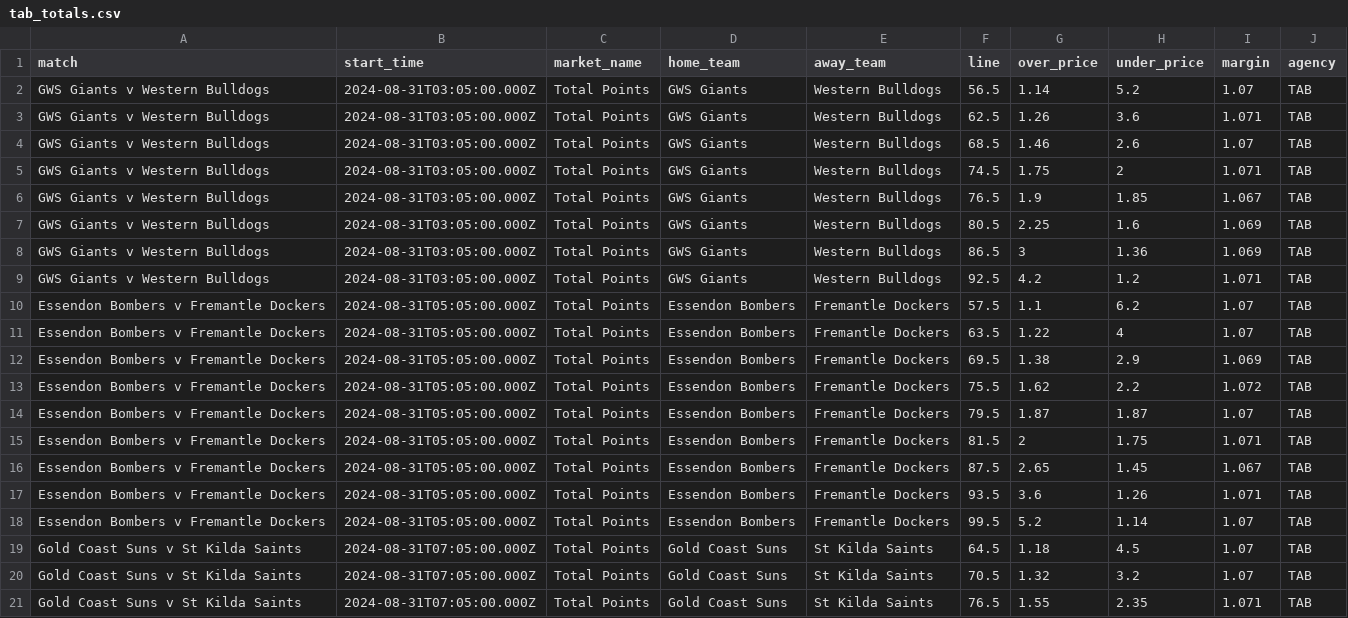
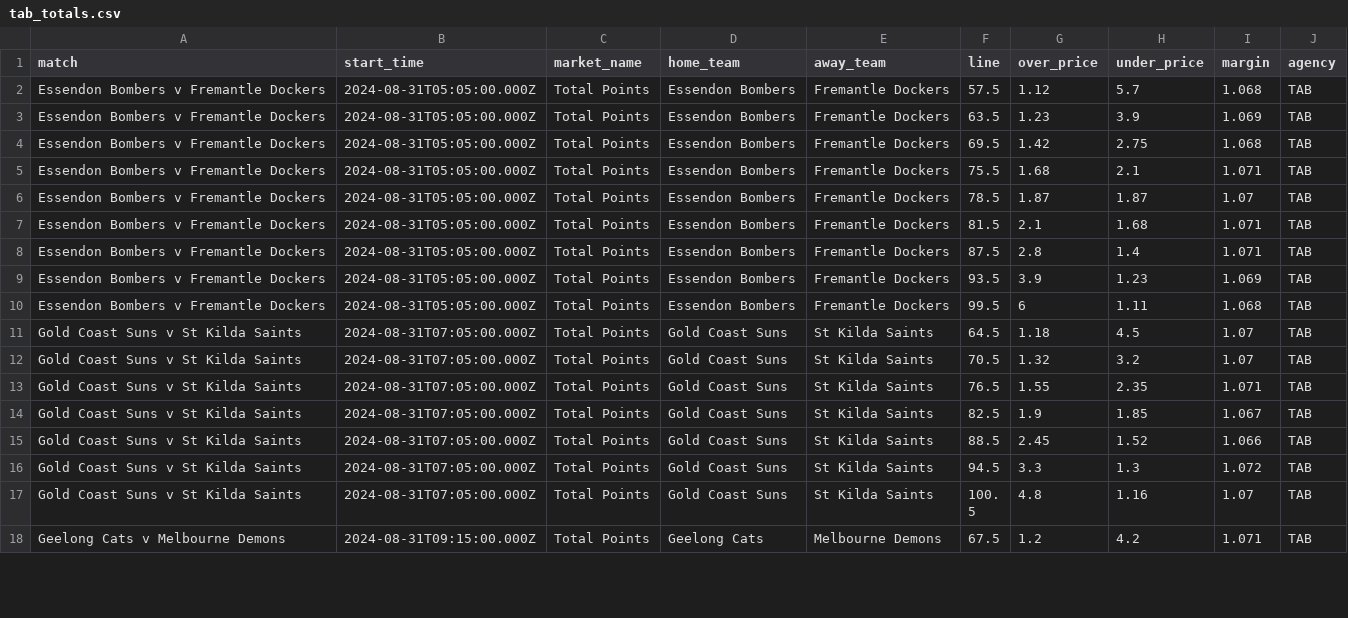
Before and after one commit to jamesbrown1417/AFLW, a CSV file: Data/scraped_odds/tab_totals.csv, drawn as a sheet; only a part is shown; the shorter side is filled out with more unchanged rows; the diff covers the shown part only.

```diff
--- a/Data/scraped_odds/tab_totals.csv
+++ b/Data/scraped_odds/tab_totals.csv
@@ -1,19 +1,11 @@
 match,start_time,market_name,home_team,away_team,line,over_price,under_price,margin,agency
-GWS Giants v Western Bulldogs,2024-08-31T03:05:00.000Z,Total Points,GWS Giants,Western Bulldogs,56.5,1.14,5.2,1.07,TAB
-GWS Giants v Western Bulldogs,2024-08-31T03:05:00.000Z,Total Points,GWS Giants,Western Bulldogs,62.5,1.26,3.6,1.071,TAB
-GWS Giants v Western Bulldogs,2024-08-31T03:05:00.000Z,Total Points,GWS Giants,Western Bulldogs,68.5,1.46,2.6,1.07,TAB
-GWS Giants v Western Bulldogs,2024-08-31T03:05:00.000Z,Total Points,GWS Giants,Western Bulldogs,74.5,1.75,2,1.071,TAB
-GWS Giants v Western Bulldogs,2024-08-31T03:05:00.000Z,Total Points,GWS Giants,Western Bulldogs,76.5,1.9,1.85,1.067,TAB
-GWS Giants v Western Bulldogs,2024-08-31T03:05:00.000Z,Total Points,GWS Giants,Western Bulldogs,80.5,2.25,1.6,1.069,TAB
-GWS Giants v Western Bulldogs,2024-08-31T03:05:00.000Z,Total Points,GWS Giants,Western Bulldogs,86.5,3,1.36,1.069,TAB
-GWS Giants v Western Bulldogs,2024-08-31T03:05:00.000Z,Total Points,GWS Giants,Western Bulldogs,92.5,4.2,1.2,1.071,TAB
-Essendon Bombers v Fremantle Dockers,2024-08-31T05:05:00.000Z,Total Points,Essendon Bombers,Fremantle Dockers,57.5,1.1,6.2,1.07,TAB
-Essendon Bombers v Fremantle Dockers,2024-08-31T05:05:00.000Z,Total Points,Essendon Bombers,Fremantle Dockers,63.5,1.22,4,1.07,TAB
-Essendon Bombers v Fremantle Dockers,2024-08-31T05:05:00.000Z,Total Points,Essendon Bombers,Fremantle Dockers,69.5,1.38,2.9,1.069,TAB
-Essendon Bombers v Fremantle Dockers,2024-08-31T05:05:00.000Z,Total Points,Essendon Bombers,Fremantle Dockers,75.5,1.62,2.2,1.072,TAB
-Essendon Bombers v Fremantle Dockers,2024-08-31T05:05:00.000Z,Total Points,Essendon Bombers,Fremantle Dockers,79.5,1.87,1.87,1.07,TAB
-Essendon Bombers v Fremantle Dockers,2024-08-31T05:05:00.000Z,Total Points,Essendon Bombers,Fremantle Dockers,81.5,2,1.75,1.071,TAB
-Essendon Bombers v Fremantle Dockers,2024-08-31T05:05:00.000Z,Total Points,Essendon Bombers,Fremantle Dockers,87.5,2.65,1.45,1.067,TAB
-Essendon Bombers v Fremantle Dockers,2024-08-31T05:05:00.000Z,Total Points,Essendon Bombers,Fremantle Dockers,93.5,3.6,1.26,1.071,TAB
-Essendon Bombers v Fremantle Dockers,2024-08-31T05:05:00.000Z,Total Points,Essendon Bombers,Fremantle Dockers,99.5,5.2,1.14,1.07,TAB
+Essendon Bombers v Fremantle Dockers,2024-08-31T05:05:00.000Z,Total Points,Essendon Bombers,Fremantle Dockers,57.5,1.12,5.7,1.068,TAB
+Essendon Bombers v Fremantle Dockers,2024-08-31T05:05:00.000Z,Total Points,Essendon Bombers,Fremantle Dockers,63.5,1.23,3.9,1.069,TAB
+Essendon Bombers v Fremantle Dockers,2024-08-31T05:05:00.000Z,Total Points,Essendon Bombers,Fremantle Dockers,69.5,1.42,2.75,1.068,TAB
+Essendon Bombers v Fremantle Dockers,2024-08-31T05:05:00.000Z,Total Points,Essendon Bombers,Fremantle Dockers,75.5,1.68,2.1,1.071,TAB
+Essendon Bombers v Fremantle Dockers,2024-08-31T05:05:00.000Z,Total Points,Essendon Bombers,Fremantle Dockers,78.5,1.87,1.87,1.07,TAB
+Essendon Bombers v Fremantle Dockers,2024-08-31T05:05:00.000Z,Total Points,Essendon Bombers,Fremantle Dockers,81.5,2.1,1.68,1.071,TAB
+Essendon Bombers v Fremantle Dockers,2024-08-31T05:05:00.000Z,Total Points,Essendon Bombers,Fremantle Dockers,87.5,2.8,1.4,1.071,TAB
+Essendon Bombers v Fremantle Dockers,2024-08-31T05:05:00.000Z,Total Points,Essendon Bombers,Fremantle Dockers,93.5,3.9,1.23,1.069,TAB
+Essendon Bombers v Fremantle Dockers,2024-08-31T05:05:00.000Z,Total Points,Essendon Bombers,Fremantle Dockers,99.5,6,1.11,1.068,TAB
 Gold Coast Suns v St Kilda Saints,2024-08-31T07:05:00.000Z,Total Points,Gold Coast Suns,St Kilda Saints,64.5,1.18,4.5,1.07,TAB
```
Also changed, not shown: 1 removed row and 26 edited cells elsewhere in this file, Data/scraped_odds/neds_player_disposals.csv, Data/scraped_odds/neds_player_goals.csv, 45 other files.
